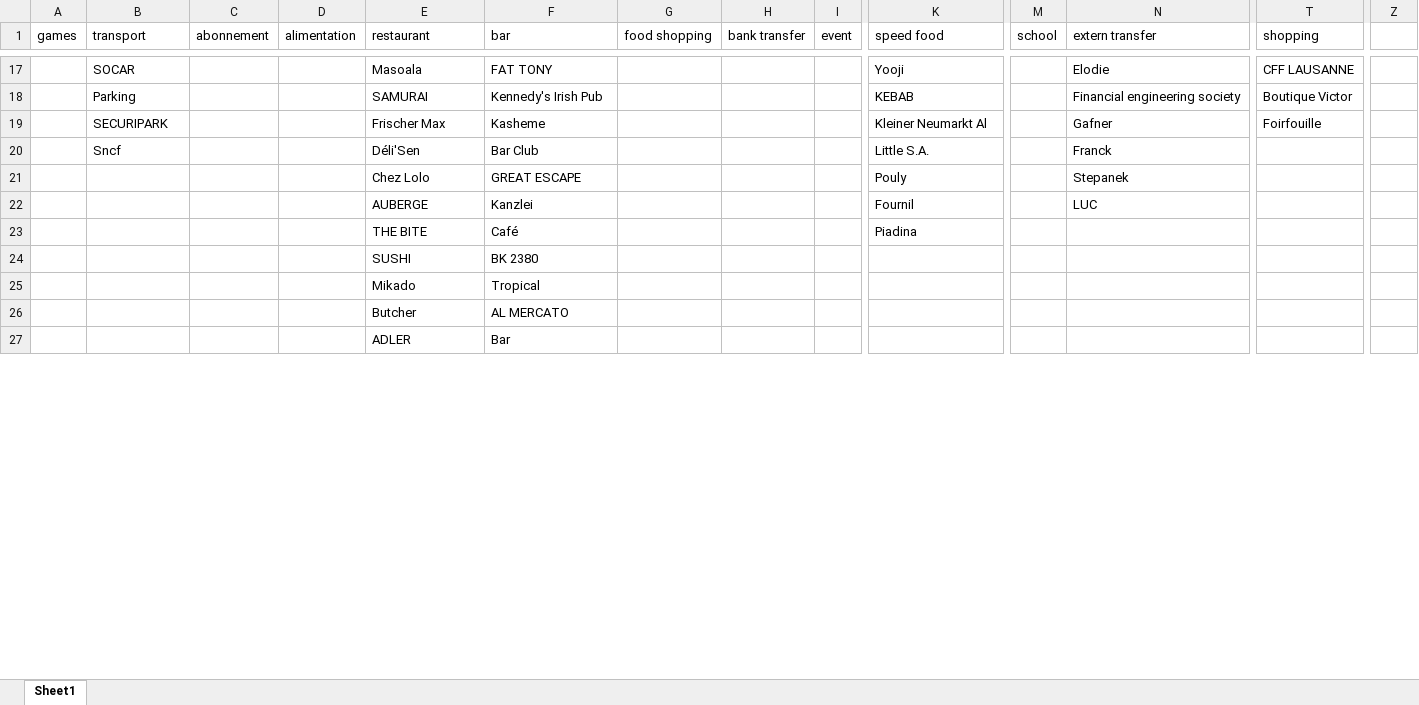
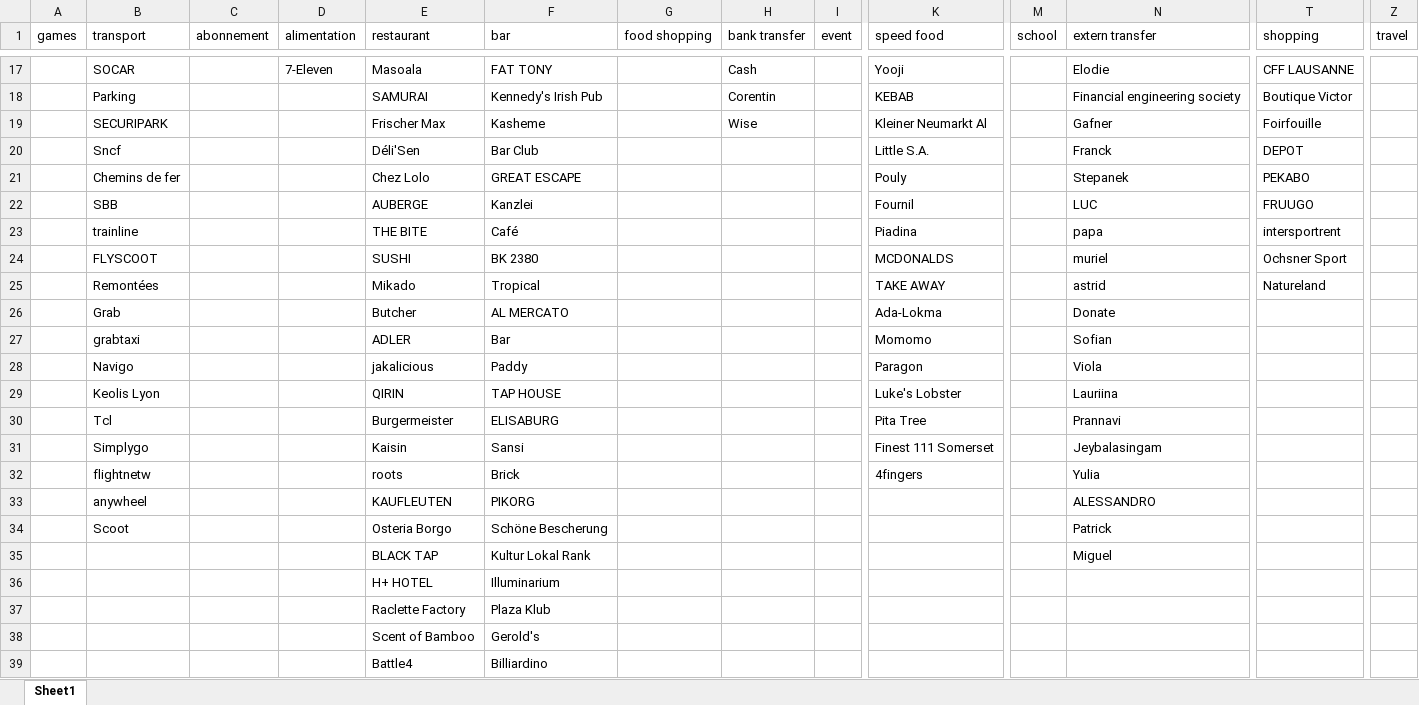
Before and after one commit to coco369444/Python_proj, an Excel workbook: bank account management/data/categorisize_paiment.xlsx, sheet Sheet1, drawn as a sheet; only a part is shown, gaps mark what is left out; values as stored, in another font and other column widths than the file's, no borders; removed rows and columns are numbered as before the commit, all else as after; rows hold the shown columns only; the diff covers the shown part only; the diff names each change by its address in the sheet, - before the commit and + after, or states it on an @@ line.

```diff
--- a/bank account management/data/categorisize_paiment.xlsx (sheet Sheet1)
+++ b/bank account management/data/categorisize_paiment.xlsx (sheet Sheet1)
-Z1: (empty)
+Z1: travel
-D17 (alimentation): (empty)
+D17 (alimentation): 7-Eleven
-H17 (bank transfer): (empty)
+H17 (bank transfer): Cash
-H18 (bank transfer): (empty)
+H18 (bank transfer): Corentin
-H19 (bank transfer): (empty)
+H19 (bank transfer): Wise
-T20 (shopping): (empty)
+T20 (shopping): DEPOT
-B21 (transport): (empty)
+B21 (transport): Chemins de fer
-T21 (shopping): (empty)
+T21 (shopping): PEKABO
-B22 (transport): (empty)
+B22 (transport): SBB
-T22 (shopping): (empty)
+T22 (shopping): FRUUGO
-B23 (transport): (empty)
+B23 (transport): trainline
-N23 (extern transfer): (empty)
+N23 (extern transfer): papa
-T23 (shopping): (empty)
+T23 (shopping): intersportrent
-row 24:  |  |  |  | SUSHI | BK 2380
-row 25:  |  |  |  | Mikado | Tropical
-row 26:  |  |  |  | Butcher | AL MERCATO
-row 27:  |  |  |  | ADLER | Bar
+row 24:  | FLYSCOOT |  |  | SUSHI | BK 2380 |  |  |  | MCDONALDS |  | muriel | Ochsner Sport
+row 25:  | Remontées |  |  | Mikado | Tropical |  |  |  | TAKE AWAY |  | astrid | Natureland
+row 26:  | Grab |  |  | Butcher | AL MERCATO |  |  |  | Ada-Lokma |  | Donate
+row 27:  | grabtaxi |  |  | ADLER | Bar |  |  |  | Momomo |  | Sofian
+row 28:  | Navigo |  |  | jakalicious | Paddy |  |  |  | Paragon |  | Viola
+row 29:  | Keolis Lyon |  |  | QIRIN | TAP HOUSE |  |  |  | Luke's Lobster |  | Lauriina
+row 30:  | Tcl |  |  | Burgermeister | ELISABURG |  |  |  | Pita Tree |  | Prannavi
+row 31:  | Simplygo |  |  | Kaisin | Sansi |  |  |  | Finest 111 Somerset |  | Jeybalasingam
+row 32:  | flightnetw |  |  | roots | Brick |  |  |  | 4fingers |  | Yulia
+row 33:  | anywheel |  |  | KAUFLEUTEN | PIKORG |  |  |  |  |  | ALESSANDRO
+row 34:  | Scoot |  |  | Osteria Borgo | Schöne Bescherung |  |  |  |  |  | Patrick
+row 35:  |  |  |  | BLACK TAP | Kultur Lokal Rank |  |  |  |  |  | Miguel
+row 36:  |  |  |  | H+ HOTEL | Illuminarium
+row 37:  |  |  |  | Raclette Factory | Plaza Klub
+row 38:  |  |  |  | Scent of Bamboo | Gerold's
+row 39:  |  |  |  | Battle4 | Billiardino
```
Also changed, not shown: 24 added rows and 37 edited cells elsewhere in this sheet, bank account management/data/data_operations.xlsx, 7 other files.
